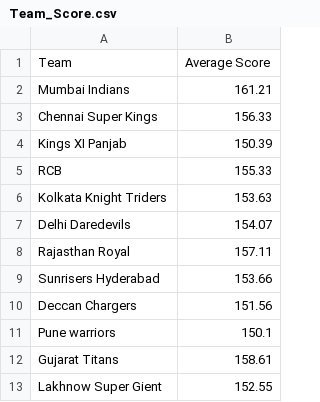
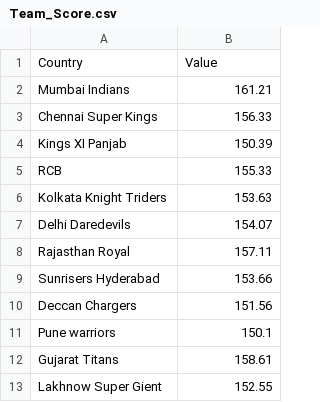
Before and after one commit to Divyesh-kumar/D3.JS_IPL_DATA_VISULIZATUON, a CSV file: Team_Score.csv, drawn as a sheet; removed rows and columns are numbered as before the commit, all else as after; the diff names each change by its address in the sheet, - before the commit and + after, or states it on an @@ line.

Commit message:
Update Team_Score.csv

```diff
--- a/Team_Score.csv
+++ b/Team_Score.csv
-row 1: Team | Average Score
+row 1: Country | Value
```
